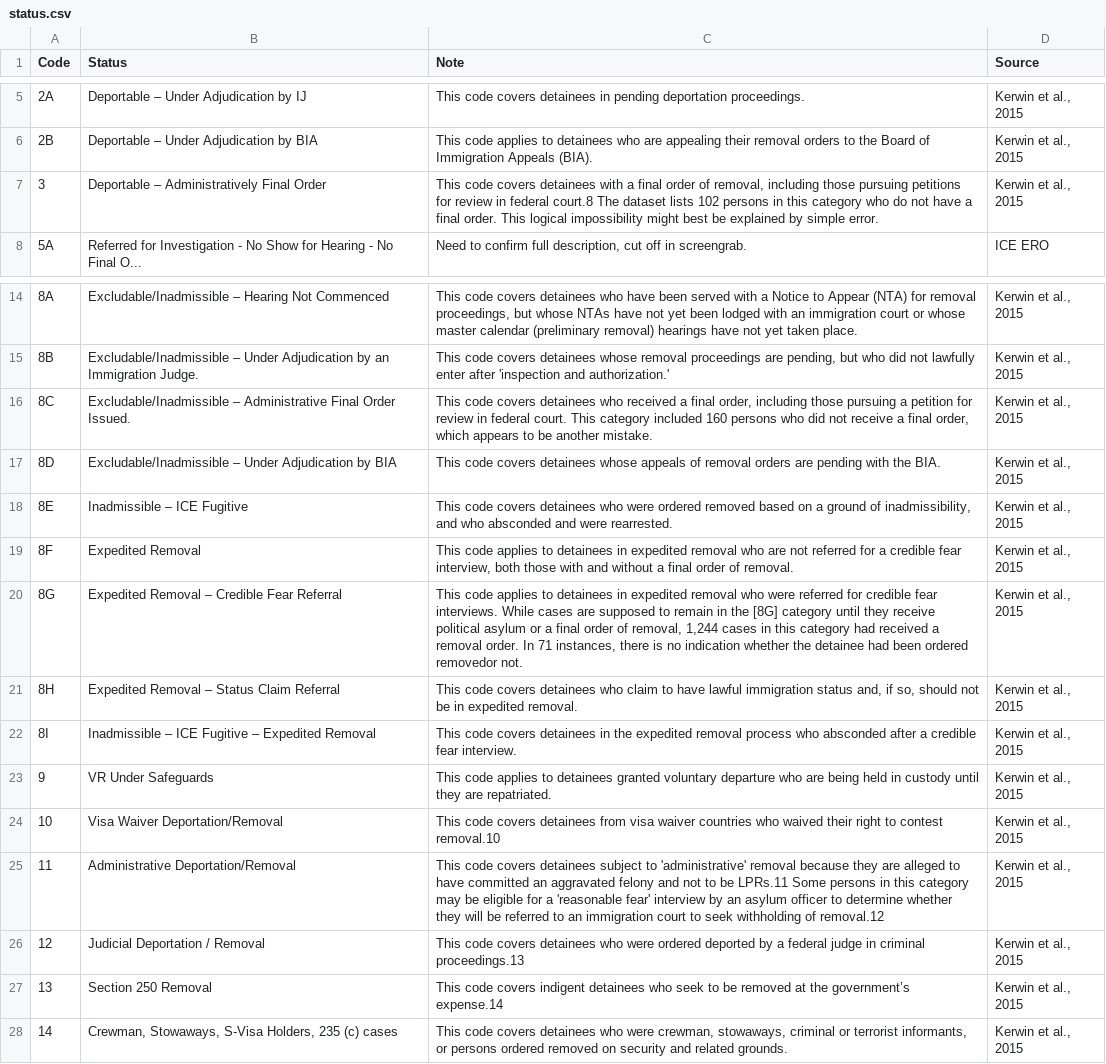
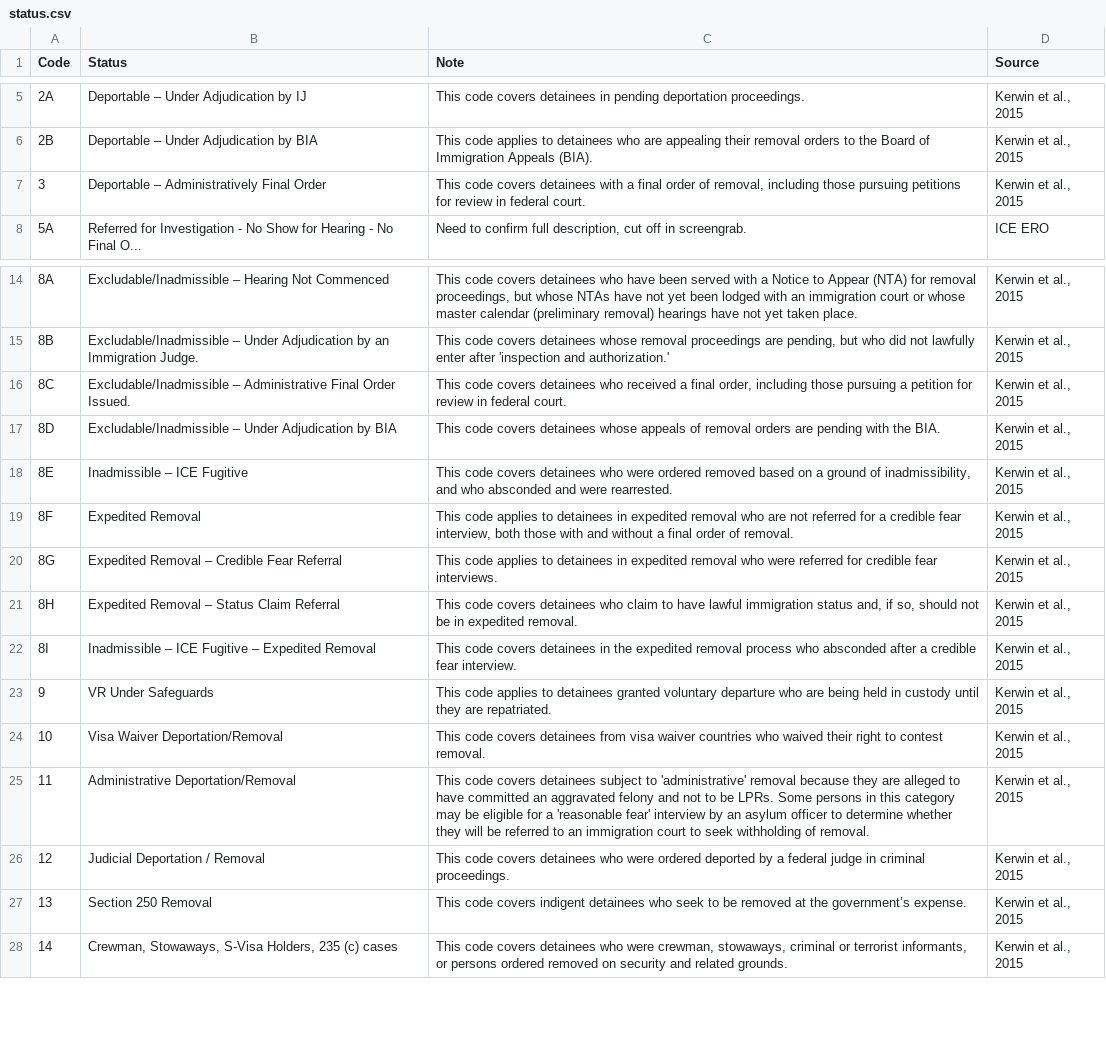
Before and after one commit to UWCHR/ice-air, a CSV file: share/resources/status.csv, drawn as a sheet; only a part is shown, gaps mark what is left out.

Commit message:
Removing extraneous info from notes column

```diff
--- a/share/resources/status.csv
+++ b/share/resources/status.csv
@@ -6,3 +6,3 @@
 "2B","Deportable – Under Adjudication by BIA","This code applies to detainees who are appealing their removal orders to the Board of Immigration Appeals (BIA).","Kerwin et al., 2015"
-"3","Deportable – Administratively Final Order","This code covers detainees with a final order of removal, including those pursuing petitions for review in federal court.8 The dataset lists 102 persons in this category who do not have a final order. This logical impossibility might best be explained by simple error.","Kerwin et al., 2015"
+"3","Deportable – Administratively Final Order","This code covers detainees with a final order of removal, including those pursuing petitions for review in federal court.","Kerwin et al., 2015"
 "5A","Referred for Investigation - No Show for Hearing - No Final O...","Need to confirm full description, cut off in screengrab.","ICE ERO"
@@ -15,3 +15,3 @@
 "8B","Excludable/Inadmissible – Under Adjudication by an Immigration Judge.","This code covers detainees whose removal proceedings are pending, but who did not lawfully enter after 'inspection and authorization.'","Kerwin et al., 2015"
-"8C","Excludable/Inadmissible – Administrative Final Order Issued.","This code covers detainees who received a final order, including those pursuing a petition for review in federal court. This category included 160 persons who did not receive a final order, which appears to be another mistake.","Kerwin et al., 2015"
+"8C","Excludable/Inadmissible – Administrative Final Order Issued.","This code covers detainees who received a final order, including those pursuing a petition for review in federal court.","Kerwin et al., 2015"
 "8D","Excludable/Inadmissible – Under Adjudication by BIA","This code covers detainees whose appeals of removal orders are pending with the BIA.","Kerwin et al., 2015"
@@ -19,3 +19,3 @@
 "8F","Expedited Removal","This code applies to detainees in expedited removal who are not referred for a credible fear interview, both those with and without a final order of removal.","Kerwin et al., 2015"
-"8G","Expedited Removal – Credible Fear Referral","This code applies to detainees in expedited removal who were referred for credible fear interviews. While cases are supposed to remain in the [8G] category until they receive political asylum or a final order of removal, 1,244 cases in this category had received a removal order. In 71 instances, there is no indication whether the detainee had been ordered removedor not.","Kerwin et al., 2015"
+"8G","Expedited Removal – Credible Fear Referral","This code applies to detainees in expedited removal who were referred for credible fear interviews.","Kerwin et al., 2015"
 "8H","Expedited Removal – Status Claim Referral","This code covers detainees who claim to have lawful immigration status and, if so, should not be in expedited removal.","Kerwin et al., 2015"
@@ -23,6 +23,6 @@
 "9","VR Under Safeguards","This code applies to detainees granted voluntary departure who are being held in custody until they are repatriated.","Kerwin et al., 2015"
-"10","Visa Waiver Deportation/Removal","This code covers detainees from visa waiver countries who waived their right to contest removal.10","Kerwin et al., 2015"
-"11","Administrative Deportation/Removal","This code covers detainees subject to 'administrative' removal because they are alleged to have committed an aggravated felony and not to be LPRs.11 Some persons in this category may be eligible for a 'reasonable fear' interview by an asylum officer to determine whether they will be referred to an immigration court to seek withholding of removal.12","Kerwin et al., 2015"
-"12","Judicial Deportation / Removal","This code covers detainees who were ordered deported by a federal judge in criminal proceedings.13","Kerwin et al., 2015"
-"13","Section 250 Removal","This code covers indigent detainees who seek to be removed at the government’s expense.14","Kerwin et al., 2015"
+"10","Visa Waiver Deportation/Removal","This code covers detainees from visa waiver countries who waived their right to contest removal.","Kerwin et al., 2015"
+"11","Administrative Deportation/Removal","This code covers detainees subject to 'administrative' removal because they are alleged to have committed an aggravated felony and not to be LPRs. Some persons in this category may be eligible for a 'reasonable fear' interview by an asylum officer to determine whether they will be referred to an immigration court to seek withholding of removal.","Kerwin et al., 2015"
+"12","Judicial Deportation / Removal","This code covers detainees who were ordered deported by a federal judge in criminal proceedings.","Kerwin et al., 2015"
+"13","Section 250 Removal","This code covers indigent detainees who seek to be removed at the government’s expense.","Kerwin et al., 2015"
 "14","Crewman, Stowaways, S-Visa Holders, 235 (c) cases","This code covers detainees who were crewman, stowaways, criminal or terrorist informants, or persons ordered removed on security and related grounds.","Kerwin et al., 2015"
```
